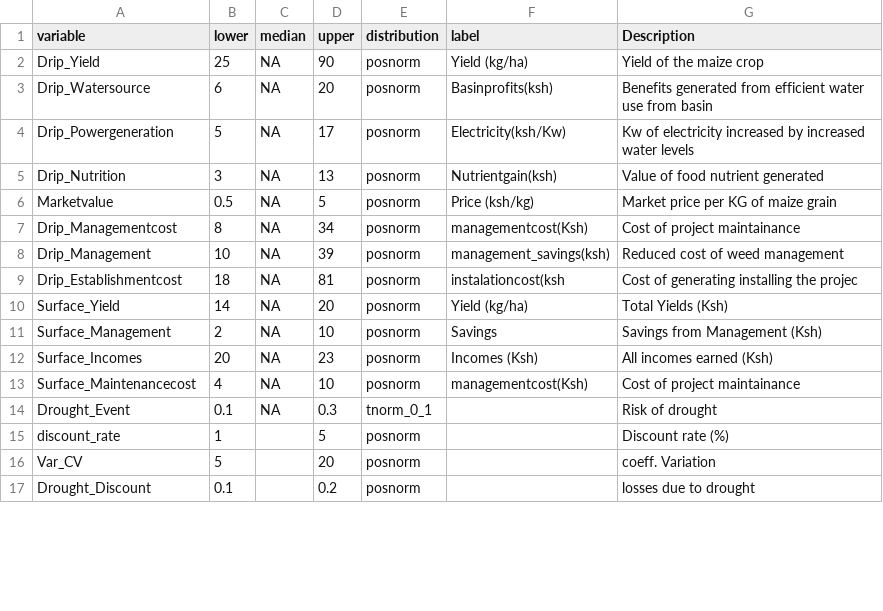
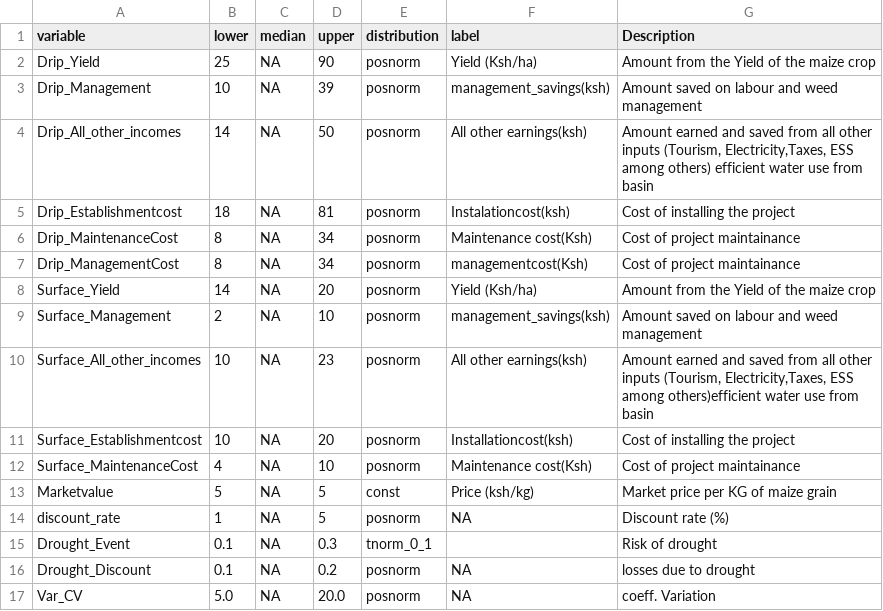
Before and after one commit to MrOyieyo/Decision-Analysis-Project, a CSV file: Estimates.csv, drawn as a sheet; only a part is shown; the diff covers the shown part only.

Commit message:
Updated Estimates.csv and FinalModelFunction

```diff
--- a/Estimates.csv
+++ b/Estimates.csv
@@ -1,17 +1,17 @@
 variable,lower,median,upper,distribution,label,Description
-Drip_Yield,25,NA,90,posnorm,Yield (kg/ha),Yield of the maize crop
-Drip_Watersource,6,NA,20,posnorm,Basinprofits(ksh),Benefits generated from efficient water use from basin
-Drip_Powergeneration,5,NA,17,posnorm,Electricity(ksh/Kw),Kw of electricity increased by increased water levels
-Drip_Nutrition,3,NA,13,posnorm,Nutrientgain(ksh),Value of food nutrient generated
-Marketvalue,0.5,NA,5,posnorm,Price (ksh/kg),Market price per KG of maize grain
-Drip_Managementcost,8,NA,34,posnorm,managementcost(Ksh),Cost of project maintainance
-Drip_Management,10,NA,39,posnorm,management_savings(ksh),Reduced cost of weed management
-Drip_Establishmentcost,18,NA,81,posnorm,instalationcost(ksh,Cost of generating installing the projec
-Surface_Yield,14,NA,20,posnorm,Yield (kg/ha),Total Yields (Ksh)
-Surface_Management,2,NA,10,posnorm,Savings,Savings from Management (Ksh)
-Surface_Incomes,20,NA,23,posnorm,Incomes (Ksh),All incomes earned (Ksh)
-Surface_Maintenancecost,4,NA,10,posnorm,managementcost(Ksh),Cost of project maintainance
+Drip_Yield,25,NA,90,posnorm,Yield (Ksh/ha),Amount  from  the Yield of the maize crop
+Drip_Management,10,NA,39,posnorm,management_savings(ksh),Amount saved on labour and weed management
+Drip_All_other_incomes,14,NA,50,posnorm,All other earnings(ksh), "Amount earned and saved from all other inputs (Tourism, Electricity,Taxes, ESS among others) efficient water use from basin"
+Drip_Establishmentcost,18,NA,81,posnorm,Instalationcost(ksh),Cost of installing the project
+Drip_MaintenanceCost,8,NA,34,posnorm,Maintenance cost(Ksh),Cost of project maintainance
+Drip_ManagementCost,8,NA,34,posnorm,managementcost(Ksh),Cost of project maintainance
+Surface_Yield,14,NA,20,posnorm,Yield (Ksh/ha),Amount from the Yield of the maize crop
+Surface_Management,2,NA,10,posnorm,management_savings(ksh),Amount saved on labour and weed management
+Surface_All_other_incomes,10,NA,23,posnorm,All other earnings(ksh),"Amount earned and saved from all other inputs (Tourism, Electricity,Taxes, ESS among others)efficient water use from basin"
+Surface_Establishmentcost,10,NA,20,posnorm,Installationcost(ksh), Cost of installing the project
+Surface_MaintenanceCost,4,NA,10,posnorm,Maintenance cost(Ksh),Cost of project maintainance
+Marketvalue,5,NA,5,const,Price (ksh/kg),Market price per KG of maize grain
+discount_rate,1,NA,5,posnorm,NA,Discount rate (%)
 Drought_Event,0.1,NA,0.3,tnorm_0_1,,Risk of drought
-discount_rate,1,,5,posnorm,,Discount rate (%)
-Var_CV,5,,20,posnorm,,coeff. Variation
-Drought_Discount,0.1,,0.2,posnorm,,losses due to drought
+Drought_Discount,0.1,NA,0.2,posnorm,NA,losses due to drought
+Var_CV,5.0,NA,20.0,posnorm,NA, coeff. Variation
```
Also changed, not shown: 4 edited cells elsewhere in this file, 1 other file.
